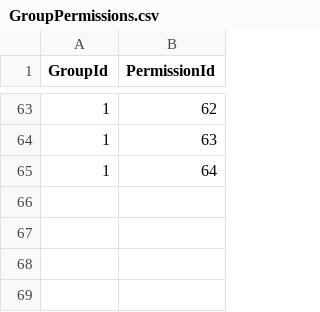
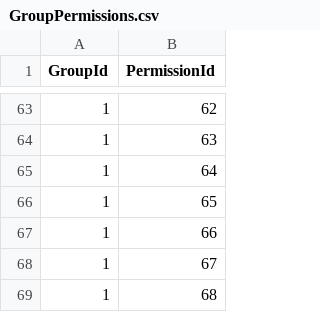
Before and after one commit to moosavinazar/SarGoldACC, a CSV file: SarGoldACC.Core/Data/SeedData/GroupPermissions.csv, drawn as a sheet; only a part is shown, gaps mark what is left out; the diff names each change by its address in the sheet, - before the commit and + after, or states it on an @@ line.

```diff
--- a/SarGoldACC.Core/Data/SeedData/GroupPermissions.csv
+++ b/SarGoldACC.Core/Data/SeedData/GroupPermissions.csv
+row 66: 1 | 65
+row 67: 1 | 66
+row 68: 1 | 67
+row 69: 1 | 68
```
Also changed, not shown: SarGoldACC.Core/Data/SeedData/Permissions.csv, 3 other files.
